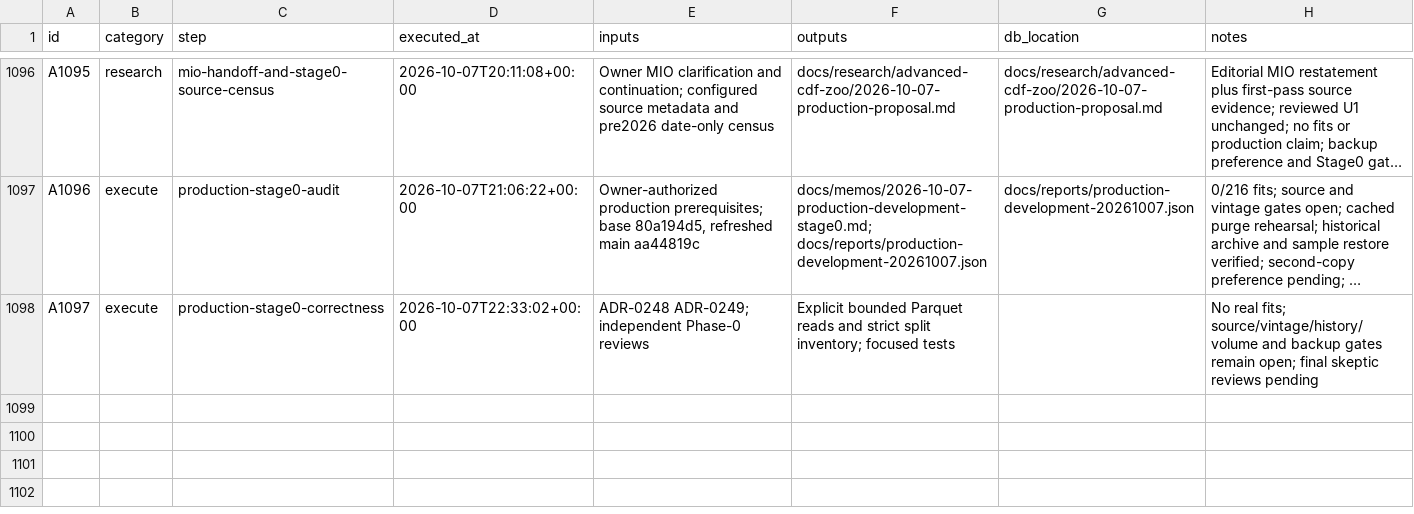
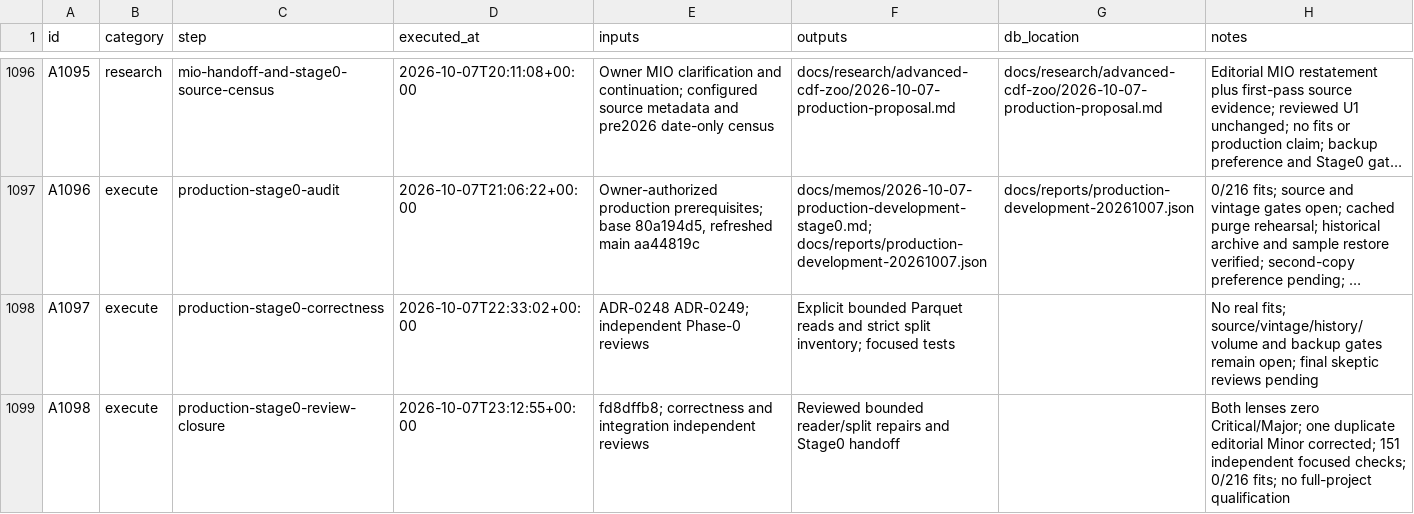
Before and after one commit to gdrusse/dskit, a CSV file: children/index_options/docs/decisioning/actions.csv, drawn as a sheet; only a part is shown, gaps mark what is left out; long unchanged cells end in …; the diff names each change by its address in the sheet, - before the commit and + after, or states it on an @@ line.

```diff
--- a/children/index_options/docs/decisioning/actions.csv
+++ b/children/index_options/docs/decisioning/actions.csv
+row 1099: A1098 | execute | production-stage0-review-closure | 2026-10-07T23:12:55+00:00 | fd8dffb8; correctness and integration independent reviews | Reviewed bounded reader/split repairs and Stage0 handoff |  | Both lenses zero Critical/Major; one duplicate editorial Minor corrected; 151 independent focused checks; 0/216 fits; no full-project qualification
```
Also changed, not shown: 5 other files.
